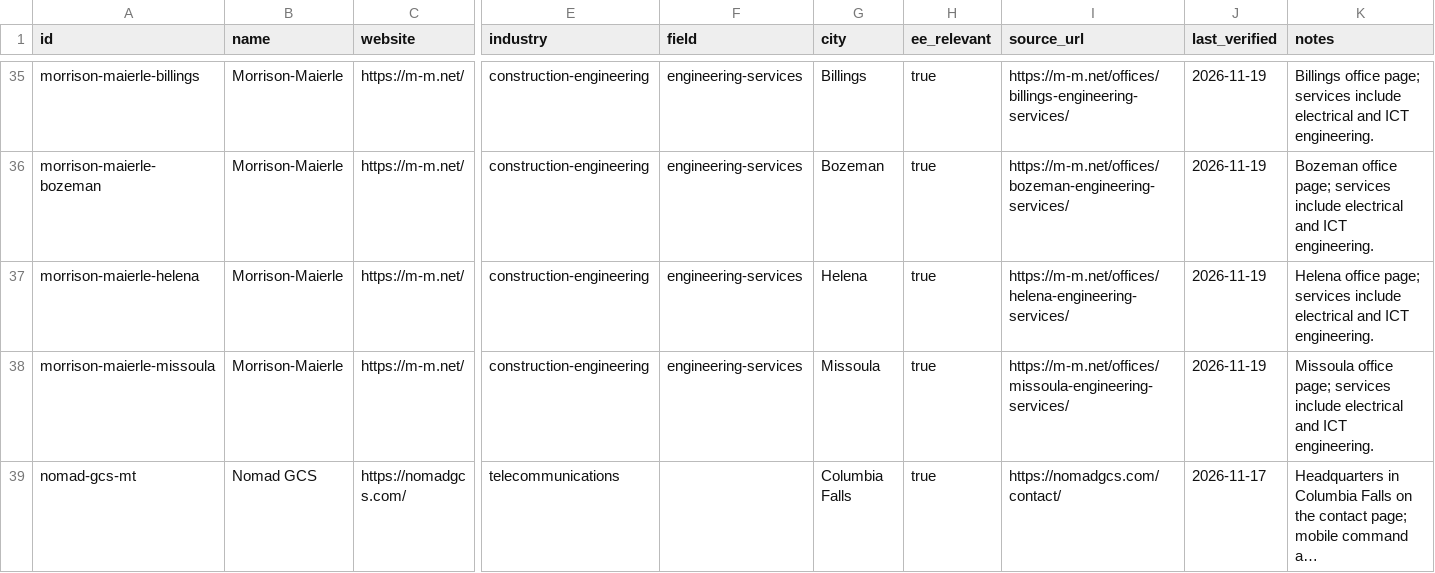
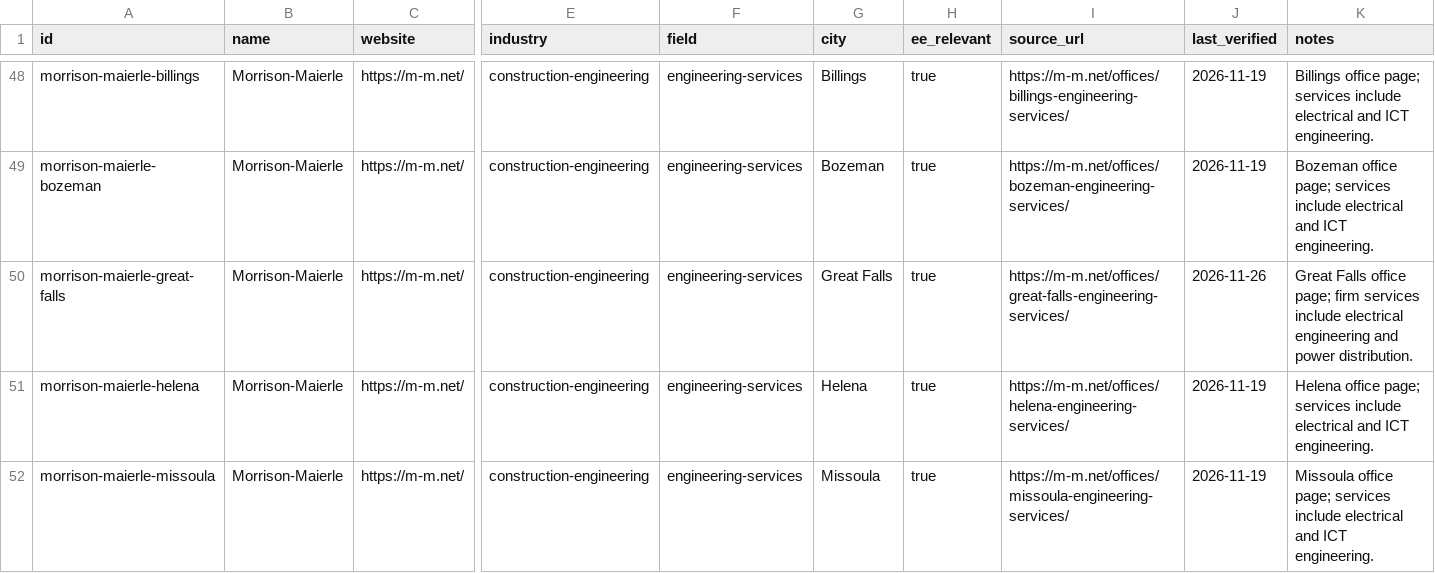
Before and after one commit to edwardasilva/company-lists, a CSV file: data/us/montana.csv, drawn as a sheet; only a part is shown, gaps mark what is left out; the shorter side is filled out with more unchanged rows; long unchanged cells end in …; rows hold the shown columns only; the diff covers the shown part only; the diff names each change by its address in the sheet, - before the commit and + after, or states it on an @@ line.

```diff
--- a/data/us/montana.csv
+++ b/data/us/montana.csv
+row 50: morrison-maierle-great-falls | Morrison-Maierle | https://m-m.net/ | construction-engineering | engineering-services | Great Falls | true | https://m-m.net/offices/great-falls-engineering-services/ | 2026-11-26 | Great Falls office page; firm services include electrical engineering and power distribution.
```
Also changed, not shown: 17 added rows elsewhere in this file, data/us/missouri.csv, data/us/nebraska.csv, 47 other files.
